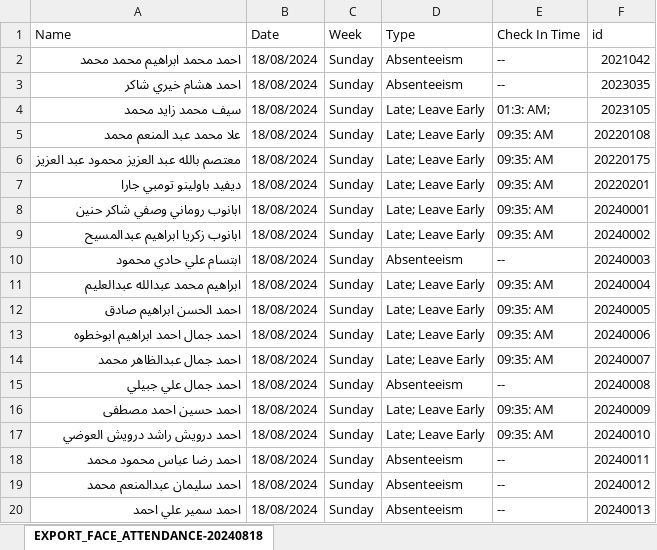
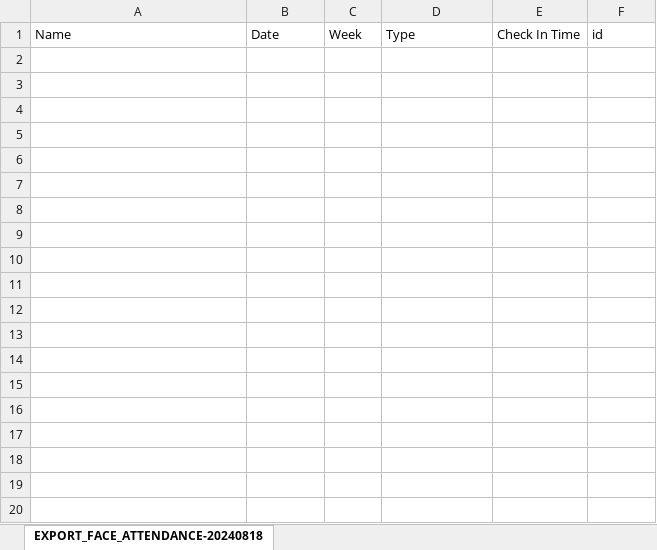
Before and after one commit to ka1395/Attendance, an Excel workbook: assets/excel/Algorithmes/AttendanceSheet2.xlsx, sheet EXPORT_FACE_ATTENDANCE-20240818, drawn as a sheet; values as stored, in another font and other column widths than the file's, no borders; the diff names each change by its address in the sheet, - before the commit and + after, or states it on an @@ line.

```diff
--- a/assets/excel/Algorithmes/AttendanceSheet2.xlsx (sheet EXPORT_FACE_ATTENDANCE-20240818)
+++ b/assets/excel/Algorithmes/AttendanceSheet2.xlsx (sheet EXPORT_FACE_ATTENDANCE-20240818)
-row 2: احمد محمد ابراهيم محمد محمد | 18/08/2024 | Sunday | Absenteeism | -- | 2021042
-row 3: احمد هشام خيري شاكر | 18/08/2024 | Sunday | Absenteeism | -- | 2023035
-row 4: سيف محمد زايد محمد | 18/08/2024 | Sunday | Late; Leave Early | 01:3: AM; | 2023105
-row 5: علا محمد عبد المنعم محمد | 18/08/2024 | Sunday | Late; Leave Early | 09:35: AM | 20220108
-row 6: معتصم بالله عبد العزيز محمود عبد العزيز | 18/08/2024 | Sunday | Late; Leave Early | 09:35: AM | 20220175
-row 7: ديفيد باولينو تومبي جارا | 18/08/2024 | Sunday | Late; Leave Early | 09:35: AM | 20220201
-row 8: ابانوب روماني وصفي شاكر حنين | 18/08/2024 | Sunday | Late; Leave Early | 09:35: AM | 20240001
-row 9: ابانوب زكريا ابراهيم عبدالمسيح | 18/08/2024 | Sunday | Late; Leave Early | 09:35: AM | 20240002
-row 10: ابتسام علي حادي محمود | 18/08/2024 | Sunday | Absenteeism | -- | 20240003
-row 11: ابراهيم محمد عبدالله عبدالعليم | 18/08/2024 | Sunday | Late; Leave Early | 09:35: AM | 20240004
-row 12: احمد الحسن ابراهيم صادق | 18/08/2024 | Sunday | Late; Leave Early | 09:35: AM | 20240005
-row 13: احمد جمال احمد ابراهيم ابوخطوه | 18/08/2024 | Sunday | Late; Leave Early | 09:35: AM | 20240006
-row 14: احمد جمال عبدالظاهر محمد | 18/08/2024 | Sunday | Late; Leave Early | 09:35: AM | 20240007
-row 15: احمد جمال علي جبيلي | 18/08/2024 | Sunday | Absenteeism | -- | 20240008
-row 16: احمد حسين احمد مصطفى | 18/08/2024 | Sunday | Late; Leave Early | 09:35: AM | 20240009
-row 17: احمد درويش راشد درويش العوضي | 18/08/2024 | Sunday | Late; Leave Early | 09:35: AM | 20240010
-row 18: احمد رضا عباس محمود محمد | 18/08/2024 | Sunday | Absenteeism | -- | 20240011
-row 19: احمد سليمان عبدالمنعم محمد | 18/08/2024 | Sunday | Absenteeism | -- | 20240012
-row 20: احمد سمير علي احمد | 18/08/2024 | Sunday | Absenteeism | -- | 20240013
```
Also changed, not shown: assets/excel/Algorithmes/AttendanceSheet1.xlsx, assets/excel/Algorithmes/AttendanceSheet3.xlsx, 37 other files.
